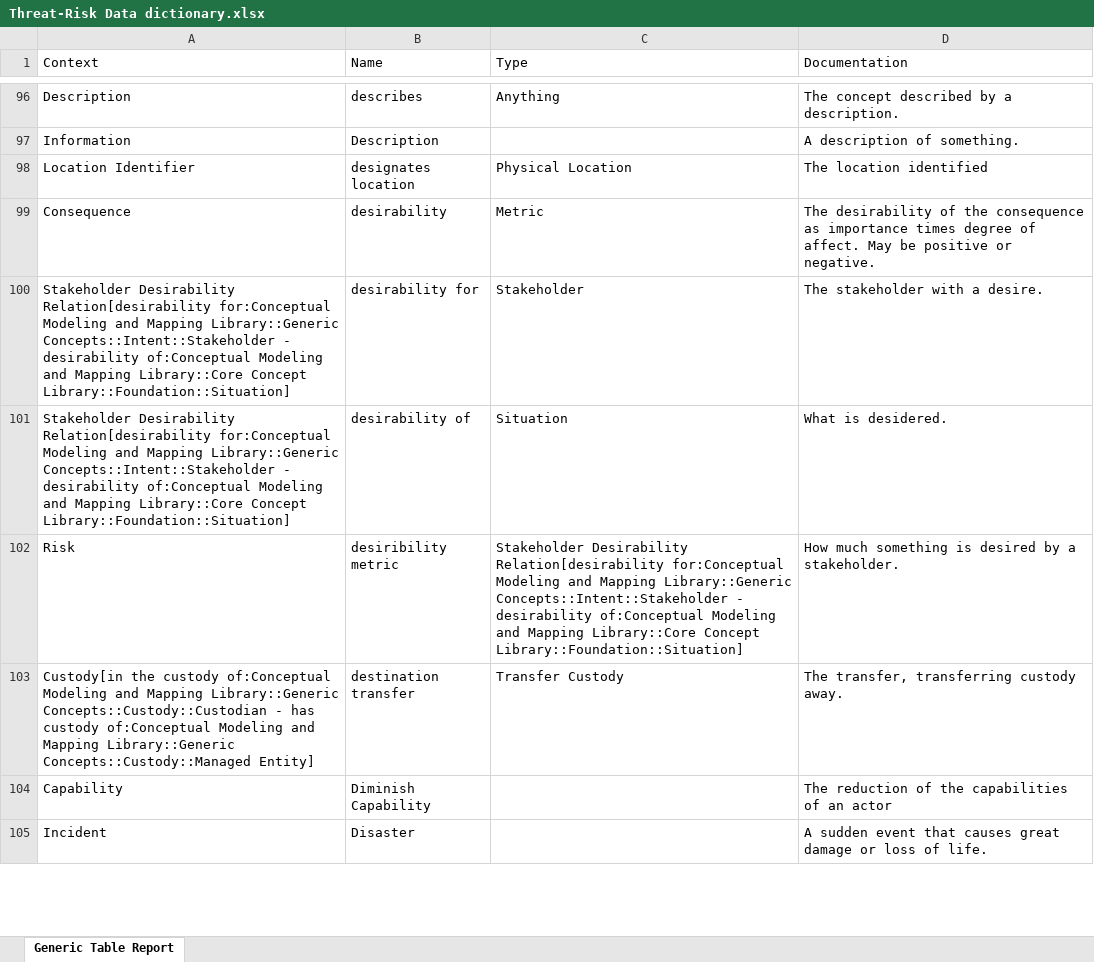
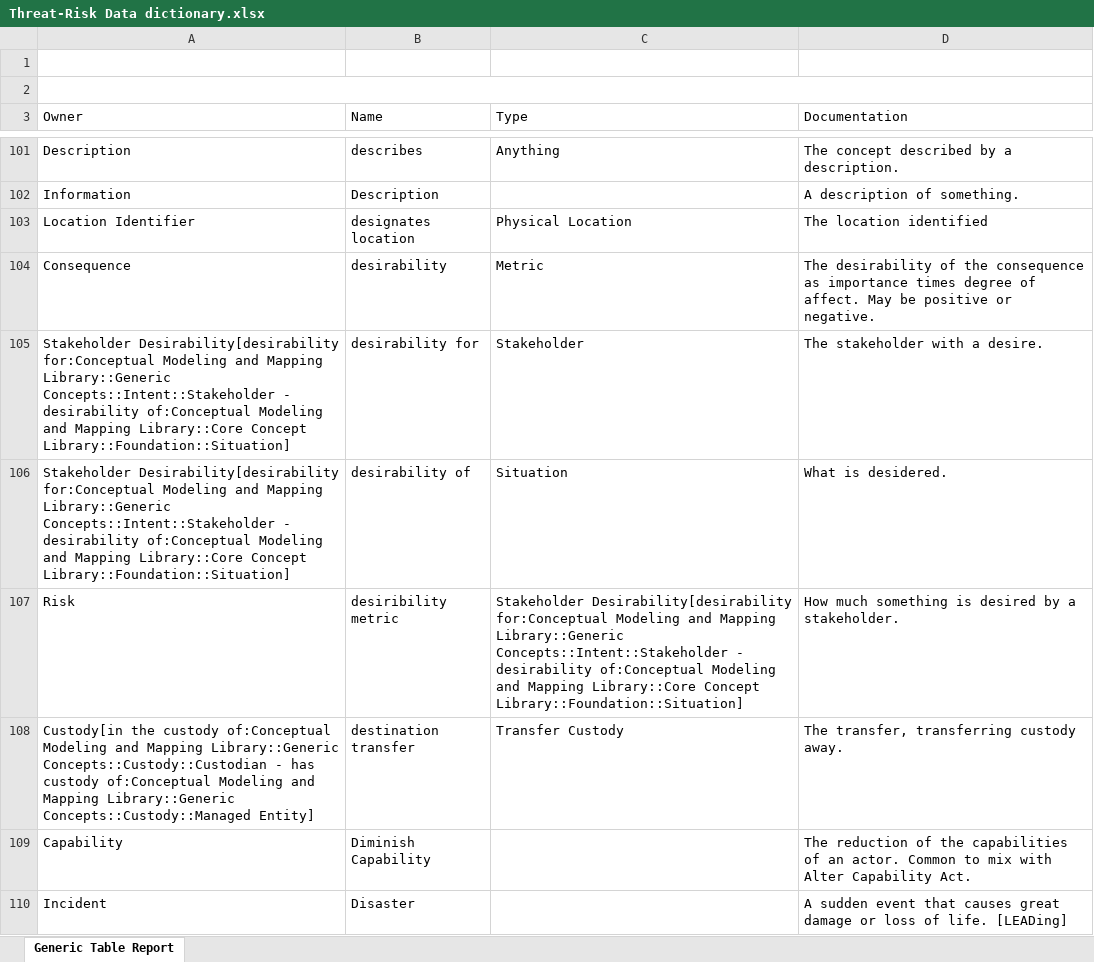
Before and after one commit to omg-threat-modeling/phase1, an Excel workbook: Submission/ArtifactsInProcess/Threat-Risk Data dictionary.xlsx, sheet Generic Table Report, drawn as a sheet; only a part is shown, gaps mark what is left out; values as stored, in another font and other column widths than the file's, no cell formats; addresses are those after the commit; the diff covers the shown part only; the diff names each change by its address in the sheet, - before the commit and + after, or states it on an @@ line.

Commit message:
Updated models and artifacts
Resulting from review of generated doc, which now looks much better.

```diff
--- a/Submission/ArtifactsInProcess/Threat-Risk Data dictionary.xlsx (sheet Generic Table Report)
+++ b/Submission/ArtifactsInProcess/Threat-Risk Data dictionary.xlsx (sheet Generic Table Report)
+row 1: (empty)
+row 2: (empty)
-A3: Context
+A3: Owner
-A105:A106 (Owner): Stakeholder Desirability Relation[desirability for:Conceptual Modeling…
+A105:A106 (Owner): Stakeholder Desirability[desirability for:Conceptual Modeling…
-C107 (Type): Stakeholder Desirability Relation[desirability for:Conceptual Modeling…
+C107 (Type): Stakeholder Desirability[desirability for:Conceptual Modeling…
-D109 (Documentation): …of an actor
+D109 (Documentation): …of an actor. Common to mix with Alter Capability Act.
-D110 (Documentation): …of life.
+D110 (Documentation): …of life. [LEADing]
```
Also changed, not shown: 15 added rows, 9 removed rows and 101 edited cells elsewhere in this sheet, cell formats, 3 other files.
